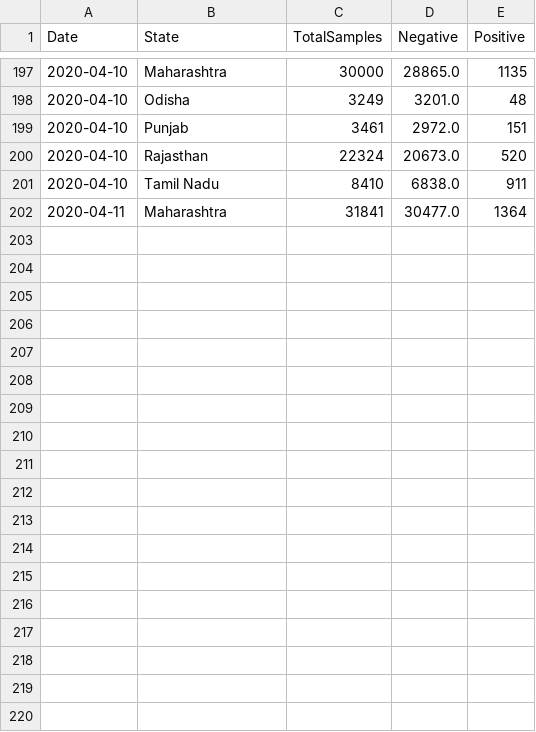
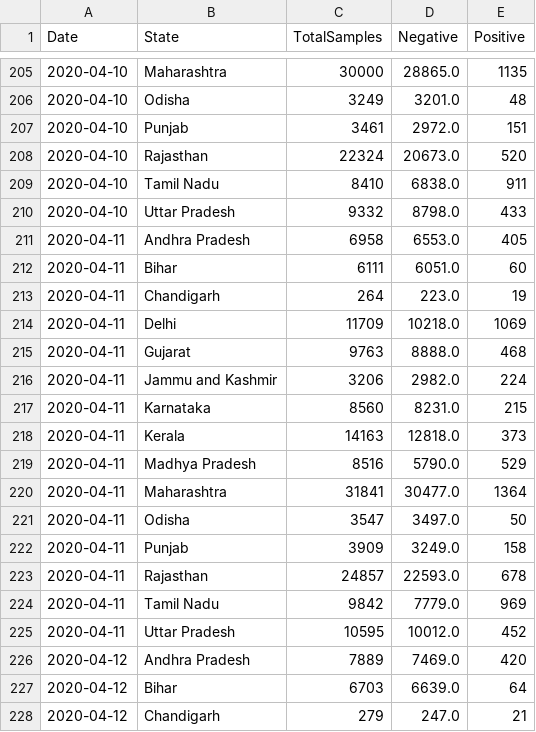
Before and after one commit to h2oai/covid19-datasets, a CSV file: data/India/StatewiseTestingDetails.csv, drawn as a sheet; only a part is shown, gaps mark what is left out; the diff covers the shown part only.

```diff
--- a/data/India/StatewiseTestingDetails.csv
+++ b/data/India/StatewiseTestingDetails.csv
@@ -201,2 +209,20 @@ Date,State,TotalSamples,Negative,Positive
 2020-04-10,Tamil Nadu,8410,6838.0,911
+2020-04-10,Uttar Pradesh,9332,8798.0,433
+2020-04-11,Andhra Pradesh,6958,6553.0,405
+2020-04-11,Bihar,6111,6051.0,60
+2020-04-11,Chandigarh,264,223.0,19
+2020-04-11,Delhi,11709,10218.0,1069
+2020-04-11,Gujarat,9763,8888.0,468
+2020-04-11,Jammu and Kashmir,3206,2982.0,224
+2020-04-11,Karnataka,8560,8231.0,215
+2020-04-11,Kerala,14163,12818.0,373
+2020-04-11,Madhya Pradesh,8516,5790.0,529
 2020-04-11,Maharashtra,31841,30477.0,1364
+2020-04-11,Odisha,3547,3497.0,50
+2020-04-11,Punjab,3909,3249.0,158
+2020-04-11,Rajasthan,24857,22593.0,678
+2020-04-11,Tamil Nadu,9842,7779.0,969
+2020-04-11,Uttar Pradesh,10595,10012.0,452
+2020-04-12,Andhra Pradesh,7889,7469.0,420
+2020-04-12,Bihar,6703,6639.0,64
+2020-04-12,Chandigarh,279,247.0,21
```
Also changed, not shown: 19 added rows elsewhere in this file.
